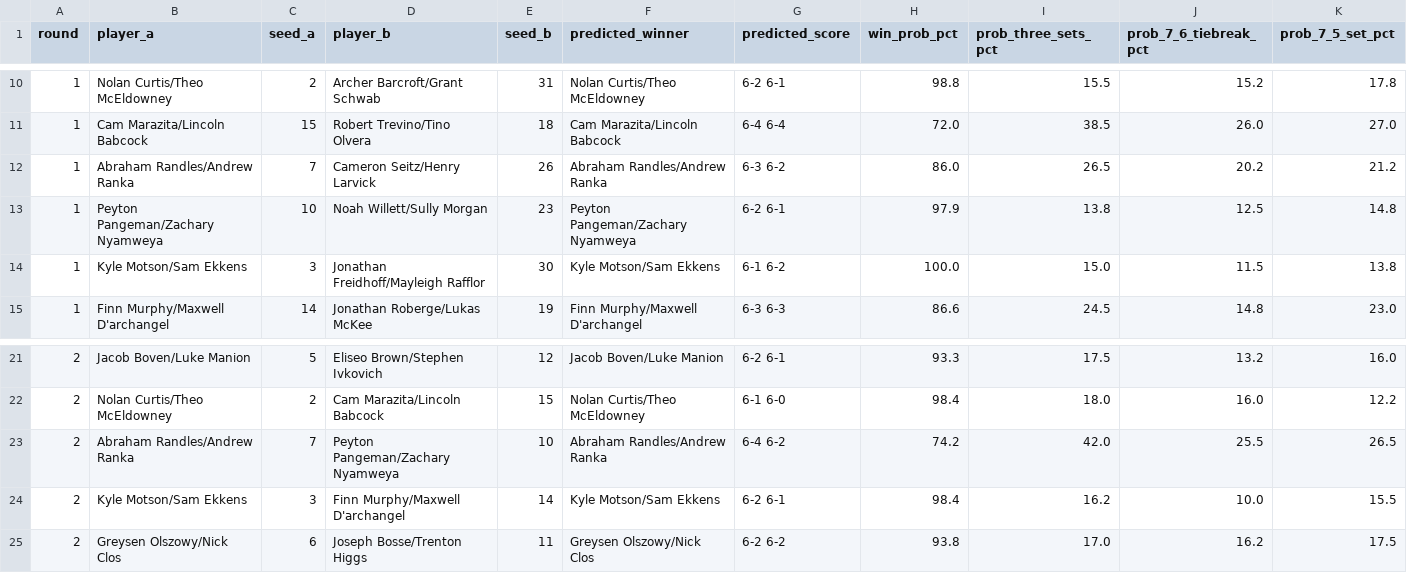
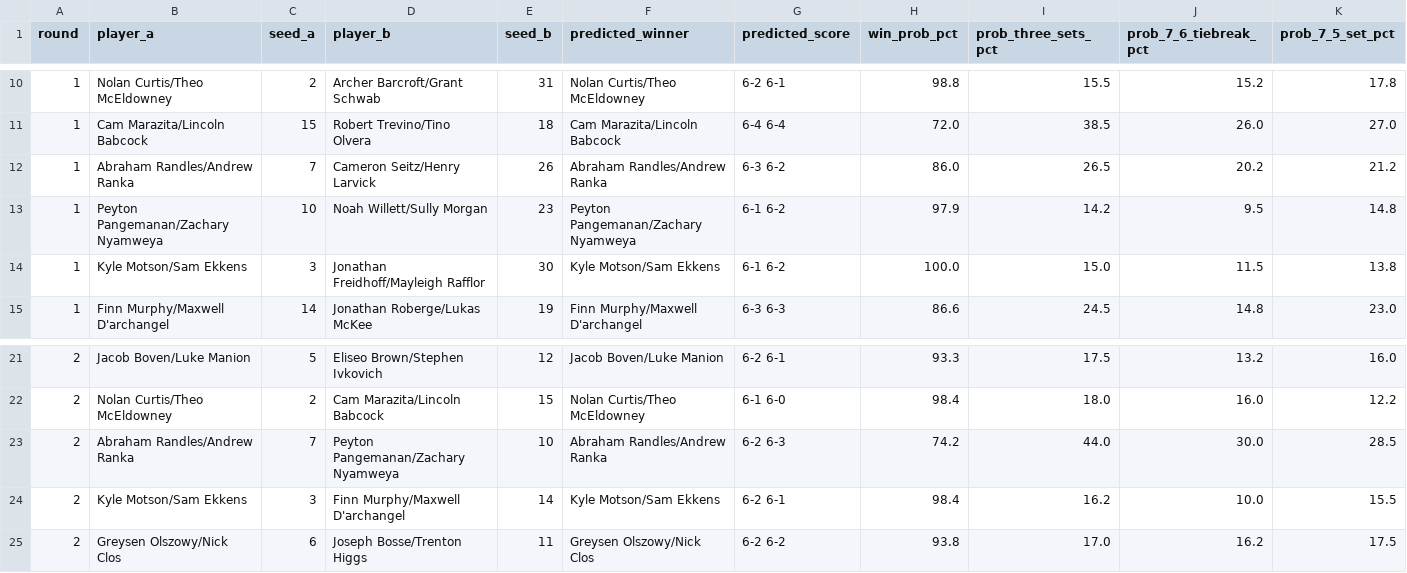
Before and after one commit to jojojoshshsh/MHSAA_tennis_seeder, a CSV file: docs/csv/predictions/matches_doubles_boys_division_4_flight_4.csv, drawn as a sheet; only a part is shown, gaps mark what is left out.

```diff
--- a/docs/csv/predictions/matches_doubles_boys_division_4_flight_4.csv
+++ b/docs/csv/predictions/matches_doubles_boys_division_4_flight_4.csv
@@ -12,3 +12,3 @@
 1,Abraham Randles/Andrew Ranka,7,Cameron Seitz/Henry Larvick,26,Abraham Randles/Andrew Ranka,6-3 6-2,86.0,26.5,20.2,21.2
-1,Peyton Pangeman/Zachary Nyamweya,10,Noah Willett/Sully Morgan,23,Peyton Pangeman/Zachary Nyamweya,6-2 6-1,97.9,13.8,12.5,14.8
+1,Peyton Pangemanan/Zachary Nyamweya,10,Noah Willett/Sully Morgan,23,Peyton Pangemanan/Zachary Nyamweya,6-1 6-2,97.9,14.2,9.5,14.8
 1,Kyle Motson/Sam Ekkens,3,Jonathan Freidhoff/Mayleigh Rafflor,30,Kyle Motson/Sam Ekkens,6-1 6-2,100.0,15.0,11.5,13.8
@@ -22,3 +22,3 @@
 2,Nolan Curtis/Theo McEldowney,2,Cam Marazita/Lincoln Babcock,15,Nolan Curtis/Theo McEldowney,6-1 6-0,98.4,18.0,16.0,12.2
-2,Abraham Randles/Andrew Ranka,7,Peyton Pangeman/Zachary Nyamweya,10,Abraham Randles/Andrew Ranka,6-4 6-2,74.2,42.0,25.5,26.5
+2,Abraham Randles/Andrew Ranka,7,Peyton Pangemanan/Zachary Nyamweya,10,Abraham Randles/Andrew Ranka,6-2 6-3,74.2,44.0,30.0,28.5
 2,Kyle Motson/Sam Ekkens,3,Finn Murphy/Maxwell D'archangel,14,Kyle Motson/Sam Ekkens,6-2 6-1,98.4,16.2,10.0,15.5
```
Also changed, not shown: docs/csv/doubles_boys_division_4.csv, docs/csv/predictions/bracket_doubles_boys_division_4_flight_4.csv, 12 other files.
